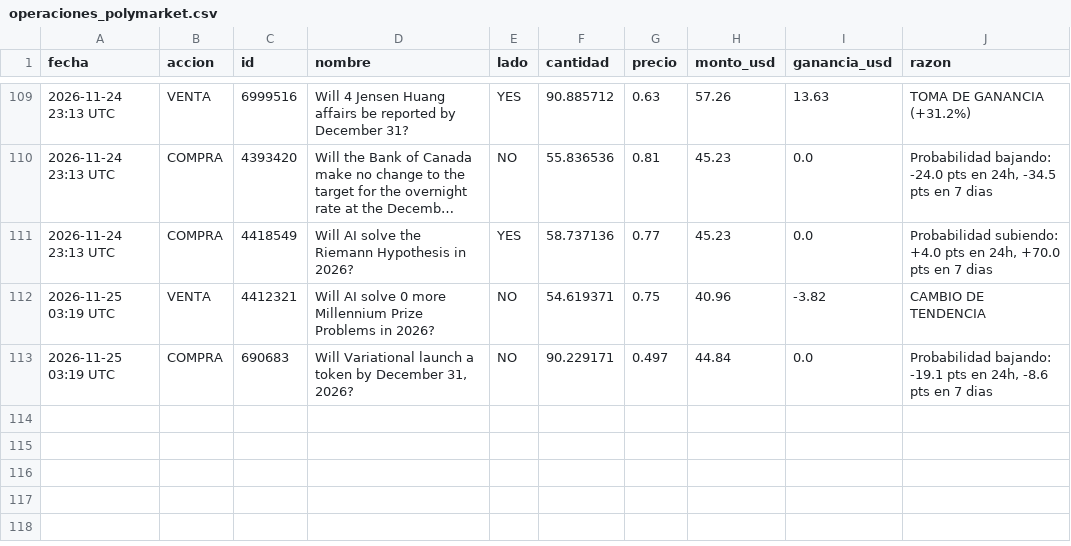
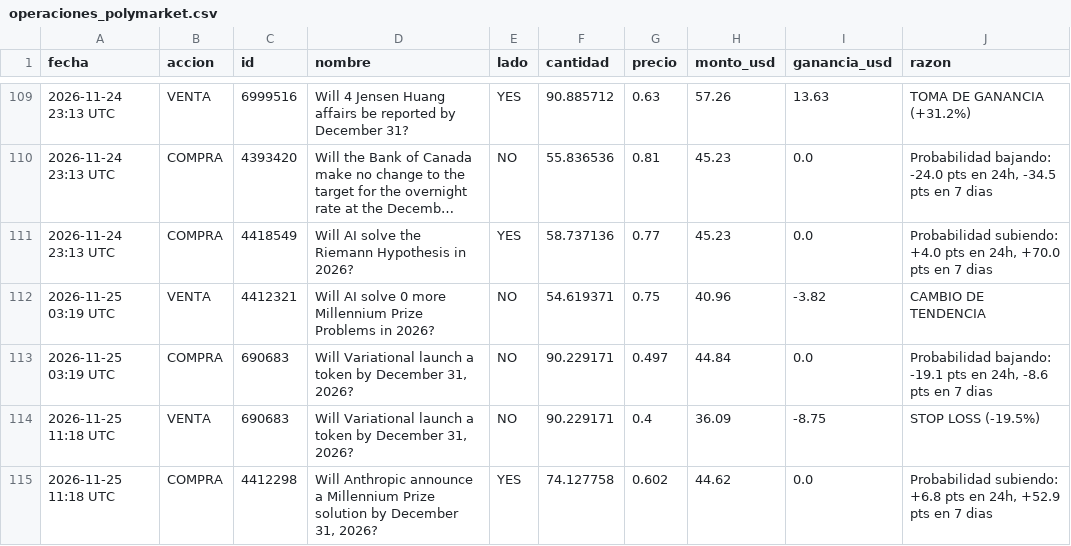
Before and after one commit to jonyhc97/bot-inversiones, a CSV file: datos/operaciones_polymarket.csv, drawn as a sheet; only a part is shown, gaps mark what is left out; long unchanged cells end in ….

```diff
--- a/datos/operaciones_polymarket.csv
+++ b/datos/operaciones_polymarket.csv
@@ -113 +113,3 @@
 2026-11-25 03:19 UTC,COMPRA,690683,"Will Variational launch a token by December 31, 2026?",NO,90.229171,0.497,44.84,0.0,"Probabilidad bajando: -19.1 pts en 24h, -8.6 pts en 7 dias"
+2026-11-25 11:18 UTC,VENTA,690683,"Will Variational launch a token by December 31, 2026?",NO,90.229171,0.4,36.09,-8.75,STOP LOSS (-19.5%)
+2026-11-25 11:18 UTC,COMPRA,4412298,"Will Anthropic announce a Millennium Prize solution by December 31, 2026?",YES,74.127758,0.602,44.62,0.0,"Probabilidad subiendo: +6.8 pts en 24h, +52.9 pts en 7 dias"
```
Also changed, not shown: datos/historial_acciones.csv, datos/historial_cripto.csv, 3 other files.
